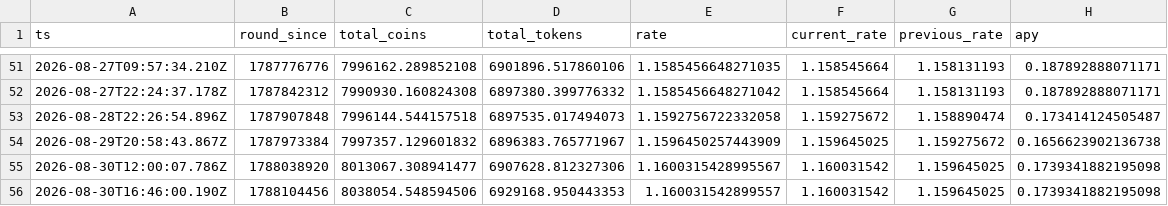
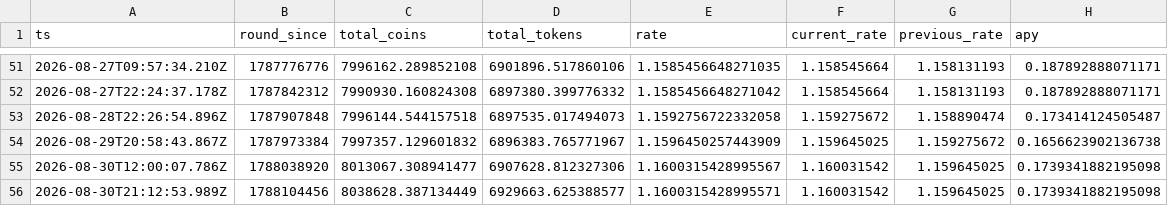
Before and after one commit to HipoFinance/dune, a CSV file: data/treasury_rate.csv, drawn as a sheet; only a part is shown, gaps mark what is left out.

Commit message:
chore: update treasury rate dataset

```diff
--- a/data/treasury_rate.csv
+++ b/data/treasury_rate.csv
@@ -55,2 +55,2 @@ ts,round_since,total_coins,total_tokens,rate,current_rate,previous_rate,apy
 2026-08-30T12:00:07.786Z,1788038920,8013067.308941477,6907628.812327306,1.1600315428995567,1.160031542,1.159645025,0.1739341882195098
-2026-08-30T16:46:00.190Z,1788104456,8038054.548594506,6929168.950443353,1.160031542899557,1.160031542,1.159645025,0.1739341882195098
+2026-08-30T21:12:53.989Z,1788104456,8038628.387134449,6929663.625388577,1.1600315428995571,1.160031542,1.159645025,0.1739341882195098
```
